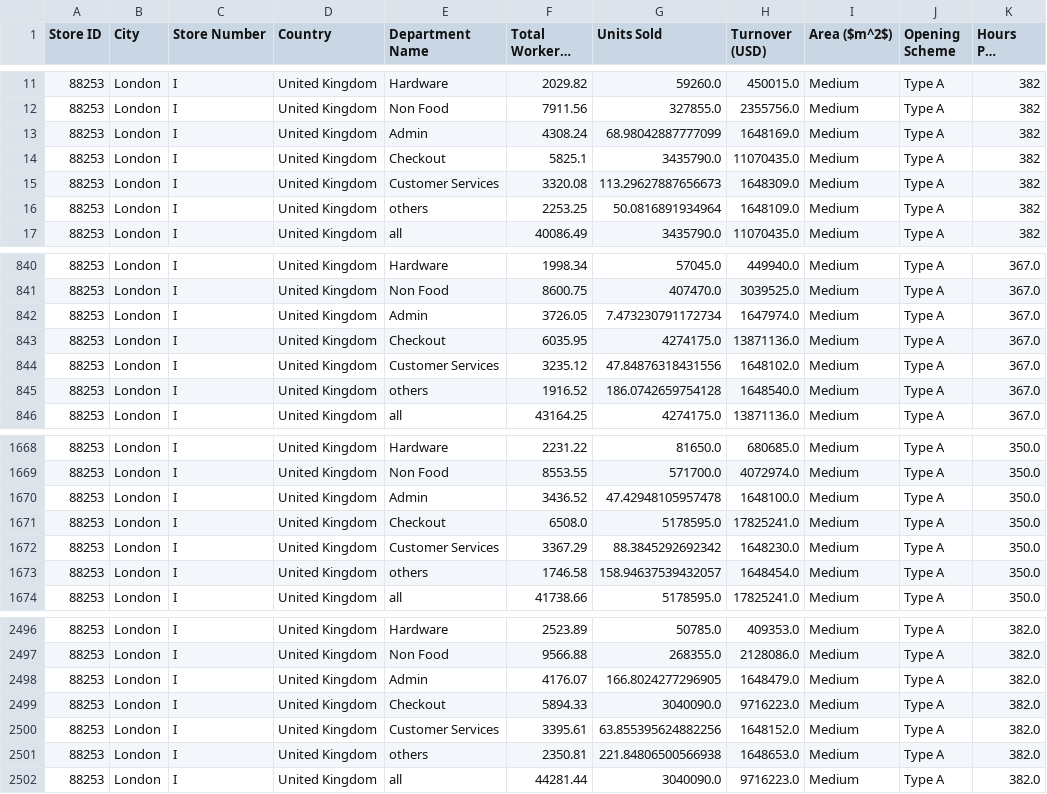
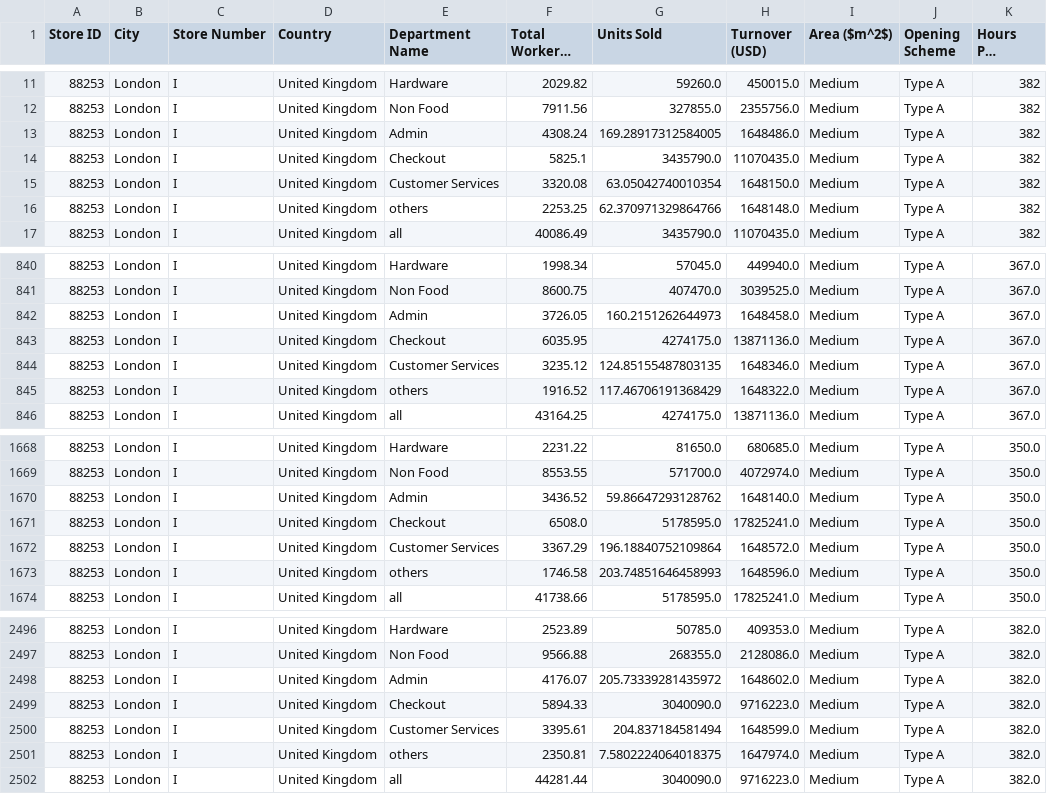
Before and after one commit to Renawol/Retail-Industy-Cleaning, a CSV file: retail_cleaned.csv, drawn as a sheet; only a part is shown, gaps mark what is left out; long unchanged cells end in …; the diff covers the shown part only; the diff names each change by its address in the sheet, - before the commit and + after, or states it on an @@ line.

Commit message:
complete project

```diff
--- a/retail_cleaned.csv
+++ b/retail_cleaned.csv
-G13 (Units Sold): 68.98042887777099
+G13 (Units Sold): 169.28917312584005
-H13 (Turnover (USD)): 1648169.0
+H13 (Turnover (USD)): 1648486.0
-G15 (Units Sold): 113.29627887656673
+G15 (Units Sold): 63.05042740010354
-H15 (Turnover (USD)): 1648309.0
+H15 (Turnover (USD)): 1648150.0
-G16 (Units Sold): 50.0816891934964
+G16 (Units Sold): 62.370971329864766
-H16 (Turnover (USD)): 1648109.0
+H16 (Turnover (USD)): 1648148.0
-G842 (Units Sold): 7.473230791172734
+G842 (Units Sold): 160.2151262644973
-H842 (Turnover (USD)): 1647974.0
+H842 (Turnover (USD)): 1648458.0
-G844 (Units Sold): 47.84876318431556
+G844 (Units Sold): 124.85155487803135
-H844 (Turnover (USD)): 1648102.0
+H844 (Turnover (USD)): 1648346.0
-G845 (Units Sold): 186.0742659754128
+G845 (Units Sold): 117.46706191368429
-H845 (Turnover (USD)): 1648540.0
+H845 (Turnover (USD)): 1648322.0
-G1670 (Units Sold): 47.42948105957478
+G1670 (Units Sold): 59.86647293128762
-H1670 (Turnover (USD)): 1648100.0
+H1670 (Turnover (USD)): 1648140.0
-G1672 (Units Sold): 88.3845292692342
+G1672 (Units Sold): 196.18840752109864
-H1672 (Turnover (USD)): 1648230.0
+H1672 (Turnover (USD)): 1648572.0
-G1673 (Units Sold): 158.94637539432057
+G1673 (Units Sold): 203.74851646458993
-H1673 (Turnover (USD)): 1648454.0
+H1673 (Turnover (USD)): 1648596.0
-G2498 (Units Sold): 166.8024277296905
+G2498 (Units Sold): 205.73339281435972
-H2498 (Turnover (USD)): 1648479.0
+H2498 (Turnover (USD)): 1648602.0
-G2500 (Units Sold): 63.855395624882256
+G2500 (Units Sold): 204.837184581494
-H2500 (Turnover (USD)): 1648152.0
+H2500 (Turnover (USD)): 1648599.0
-G2501 (Units Sold): 221.84806500566938
+G2501 (Units Sold): 7.5802224064018375
-H2501 (Turnover (USD)): 1648653.0
+H2501 (Turnover (USD)): 1647974.0
```
Also changed, not shown: 30 edited cells elsewhere in this file.
